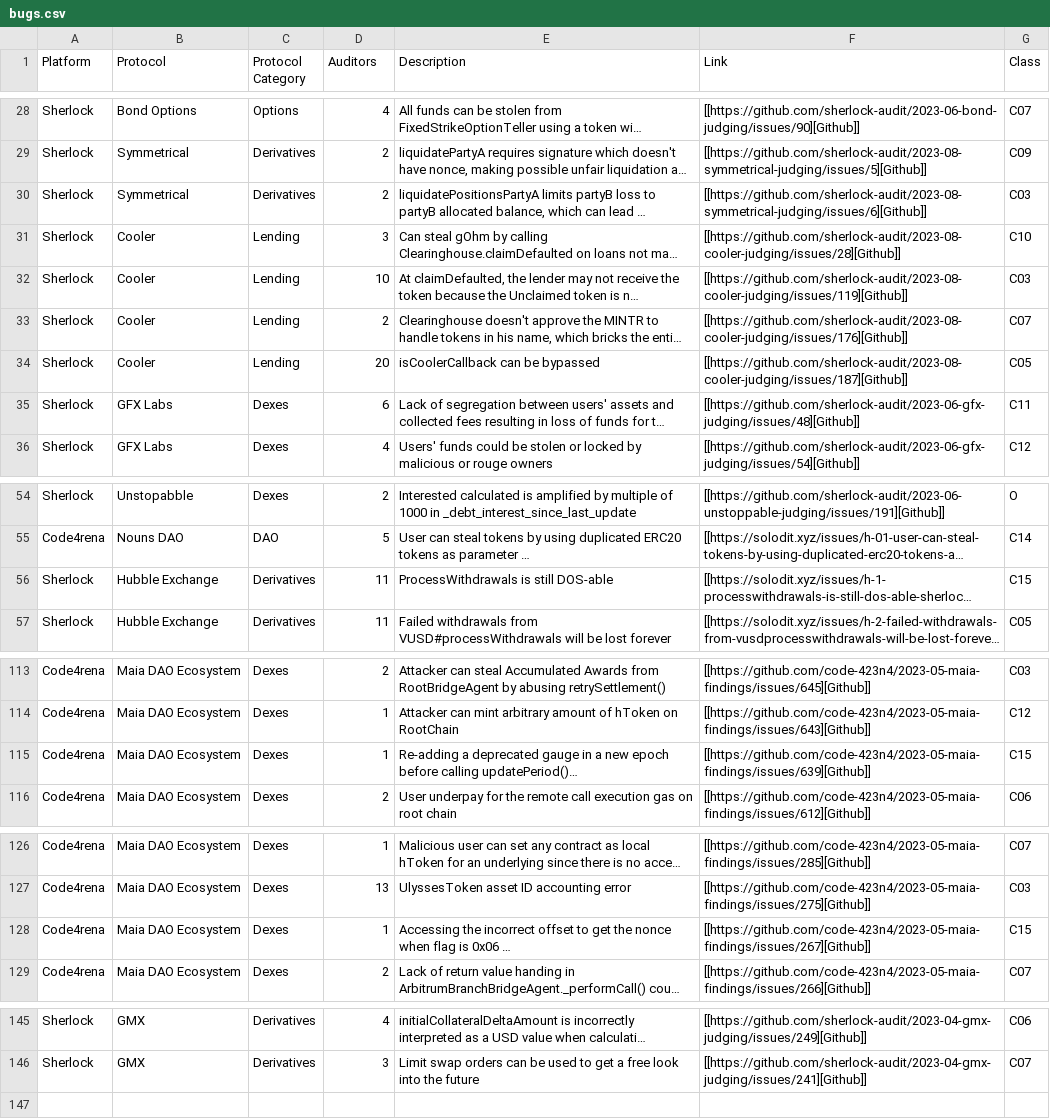
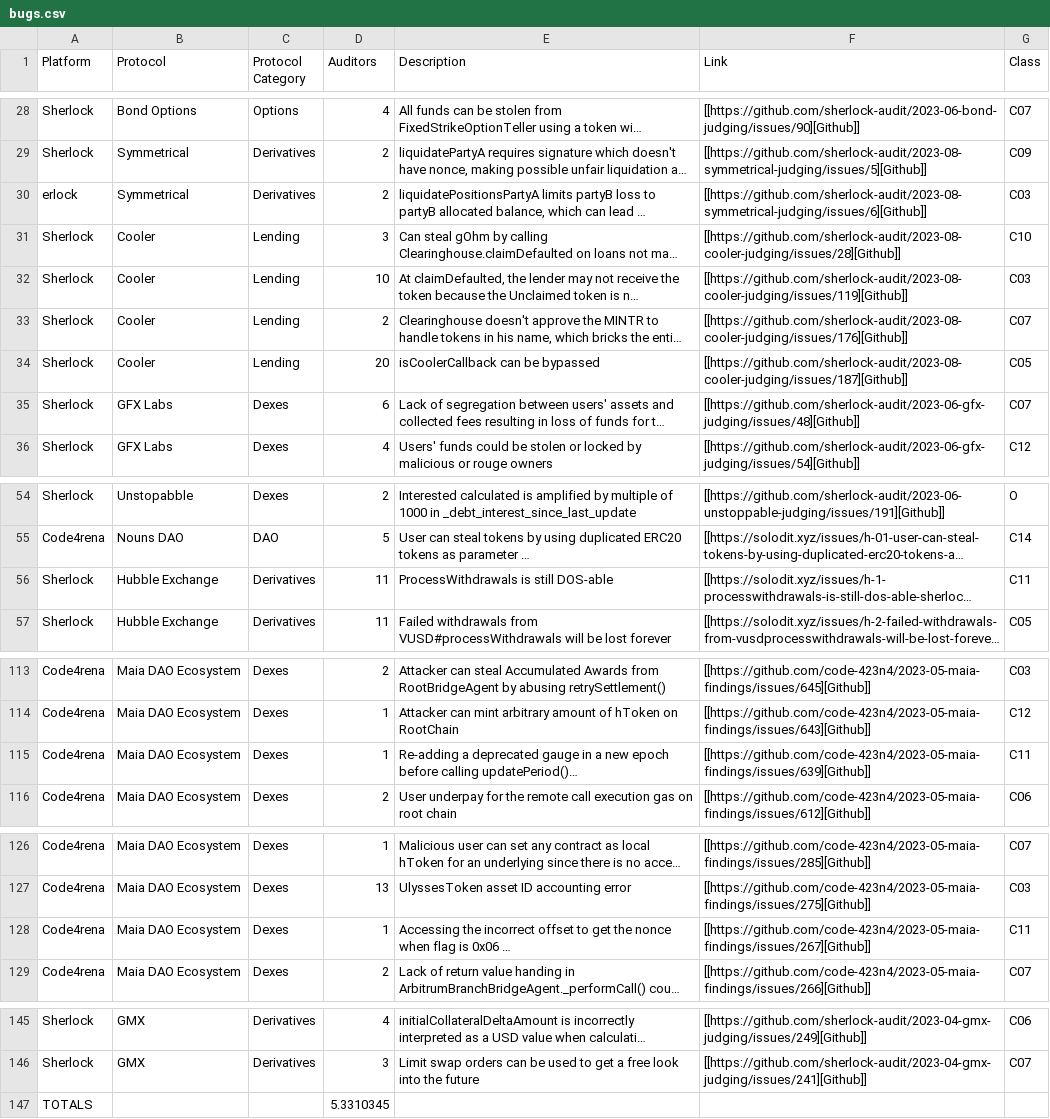
Before and after one commit to anajuliabit/web3-bug-contests-analyze-2023, a CSV file: results/bugs.csv, drawn as a sheet; only a part is shown, gaps mark what is left out; long unchanged cells end in …; the diff names each change by its address in the sheet, - before the commit and + after, or states it on an @@ line.

```diff
--- a/results/bugs.csv
+++ b/results/bugs.csv
-A30 (Platform): Sherlock
+A30 (Platform): erlock
-G35 (Class): C11
+G35 (Class): C07
-G56 (Class): C15
+G56 (Class): C11
-G115 (Class): C15
+G115 (Class): C11
-G128 (Class): C15
+G128 (Class): C11
+row 147: TOTALS |  |  | 5.3310345
```
Also changed, not shown: 6 other files.
